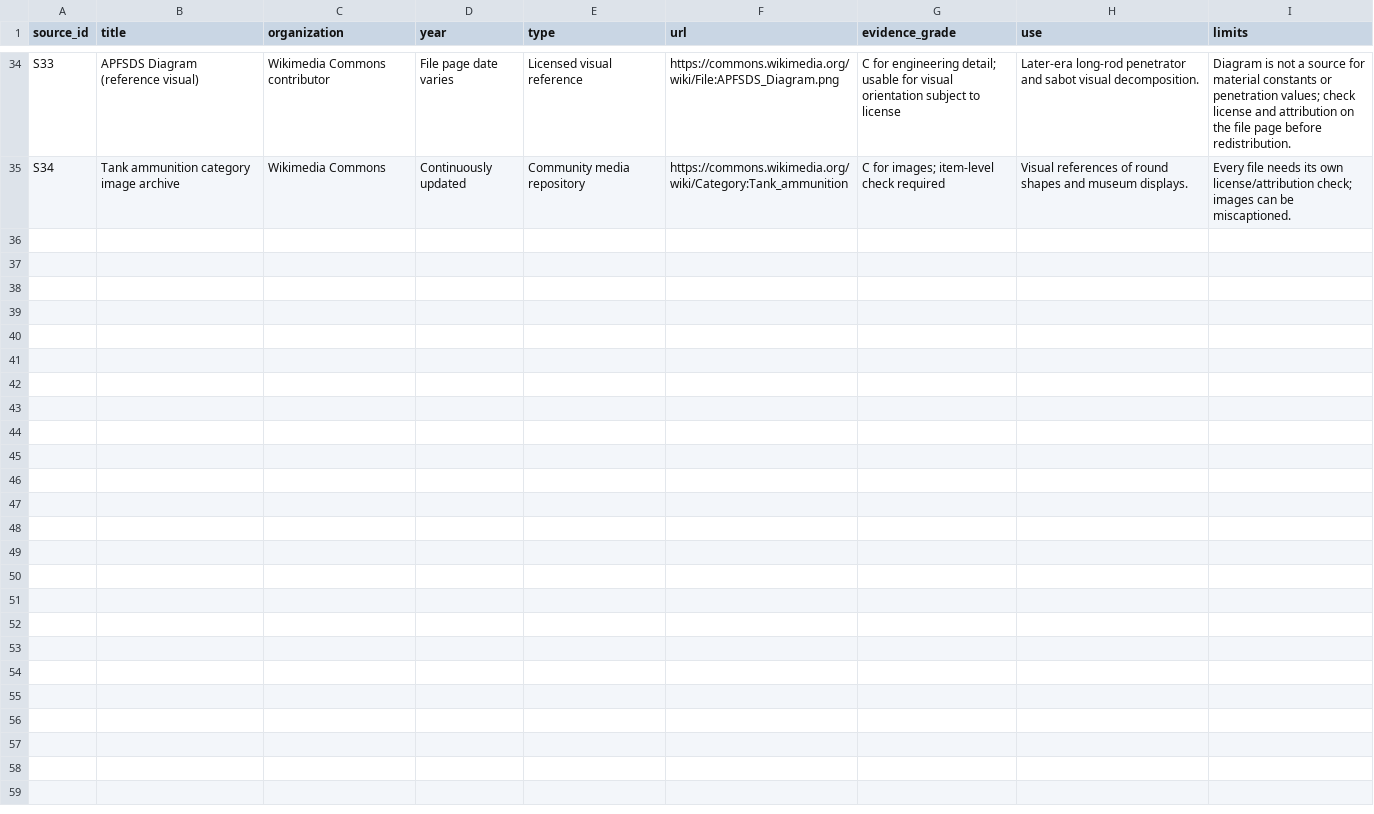
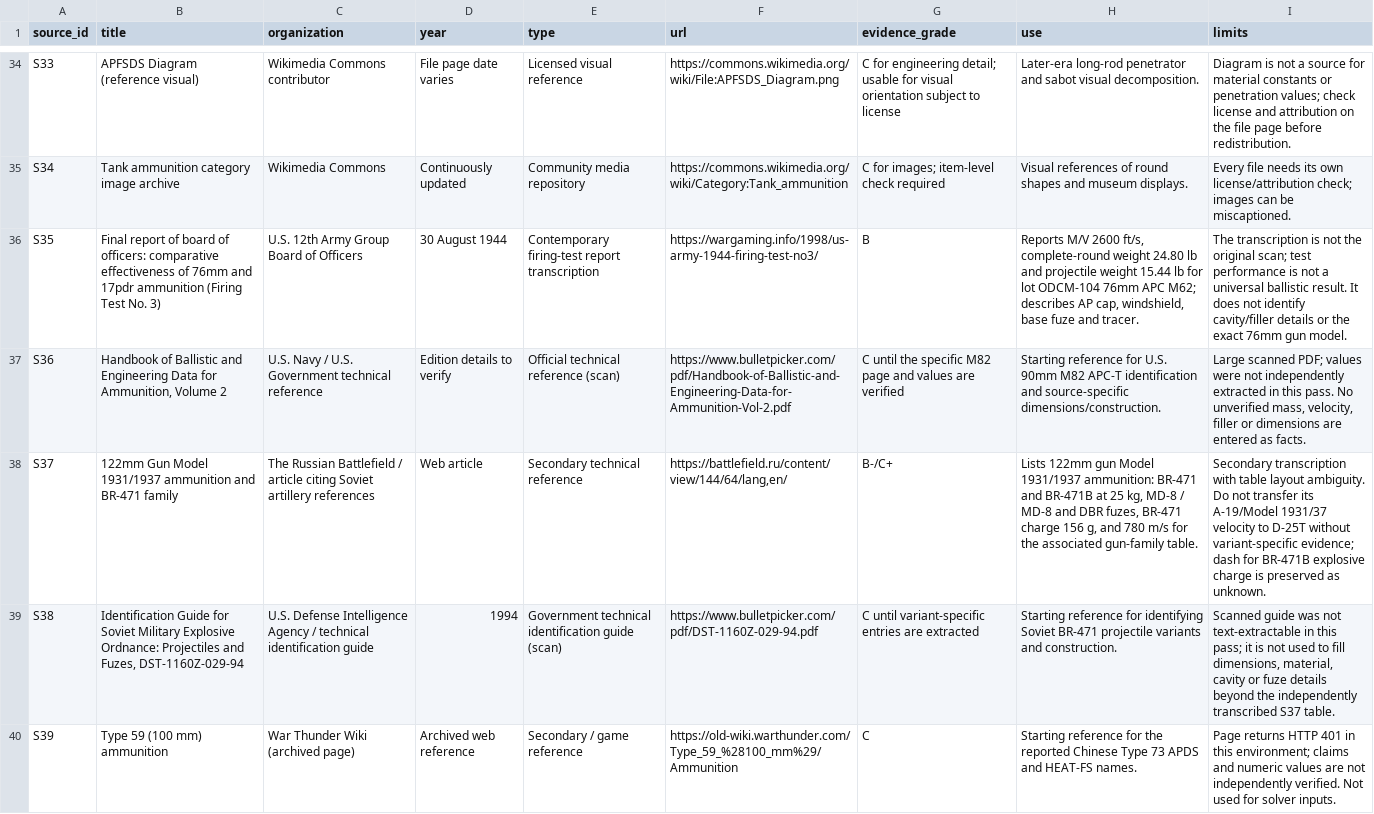
Before and after one commit to wieawiheawie/armorlab, a CSV file: research/ArmorLab_Research_Pack/data/source_register.csv, drawn as a sheet; only a part is shown, gaps mark what is left out; the diff covers the shown part only; the diff names each change by its address in the sheet, - before the commit and + after, or states it on an @@ line.

```diff
--- a/research/ArmorLab_Research_Pack/data/source_register.csv
+++ b/research/ArmorLab_Research_Pack/data/source_register.csv
+row 36: S35 | Final report of board of officers: comparative effectiveness of 76mm and 17pdr ammunition (Firing Test No. 3) | U.S. 12th Army Group Board of Officers | 30 August 1944 | Contemporary firing-test report transcription | https://wargaming.info/1998/us-army-1944-firing-test-no3/ | B | Reports M/V 2600 ft/s, complete-round weight 24.80 lb and projectile weight 15.44 lb for lot ODCM-104 76mm APC M62; describes AP cap, windshield, base fuze and tracer. | The transcription is not the original scan; test performance is not a universal ballistic result. It does not identify cavity/filler details or the exact 76mm gun model.
+row 37: S36 | Handbook of Ballistic and Engineering Data for Ammunition, Volume 2 | U.S. Navy / U.S. Government technical reference | Edition details to verify | Official technical reference (scan) | https://www.bulletpicker.com/pdf/Handbook-of-Ballistic-and-Engineering-Data-for-Ammunition-Vol-2.pdf | C until the specific M82 page and values are verified | Starting reference for U.S. 90mm M82 APC-T identification and source-specific dimensions/construction. | Large scanned PDF; values were not independently extracted in this pass. No unverified mass, velocity, filler or dimensions are entered as facts.
+row 38: S37 | 122mm Gun Model 1931/1937 ammunition and BR-471 family | The Russian Battlefield / article citing Soviet artillery references | Web article | Secondary technical reference | https://battlefield.ru/content/view/144/64/lang,en/ | B-/C+ | Lists 122mm gun Model 1931/1937 ammunition: BR-471 and BR-471B at 25 kg, MD-8 / MD-8 and DBR fuzes, BR-471 charge 156 g, and 780 m/s for the associated gun-family table. | Secondary transcription with table layout ambiguity. Do not transfer its A-19/Model 1931/37 velocity to D-25T without variant-specific evidence; dash for BR-471B explosive charge is preserved as unknown.
+row 39: S38 | Identification Guide for Soviet Military Explosive Ordnance: Projectiles and Fuzes, DST-1160Z-029-94 | U.S. Defense Intelligence Agency / technical identification guide | 1994 | Government technical identification guide (scan) | https://www.bulletpicker.com/pdf/DST-1160Z-029-94.pdf | C until variant-specific entries are extracted | Starting reference for identifying Soviet BR-471 projectile variants and construction. | Scanned guide was not text-extractable in this pass; it is not used to fill dimensions, material, cavity or fuze details beyond the independently transcribed S37 table.
+row 40: S39 | Type 59 (100 mm) ammunition | War Thunder Wiki (archived page) | Archived web reference | Secondary / game reference | https://old-wiki.warthunder.com/Type_59_%28100_mm%29/Ammunition | C | Starting reference for the reported Chinese Type 73 APDS and HEAT-FS names. | Page returns HTTP 401 in this environment; claims and numeric values are not independently verified. Not used for solver inputs.
```
Also changed, not shown: 4 added rows elsewhere in this file, research/ArmorLab_Research_Pack/data/ammunition_variants.csv, 36 other files.
